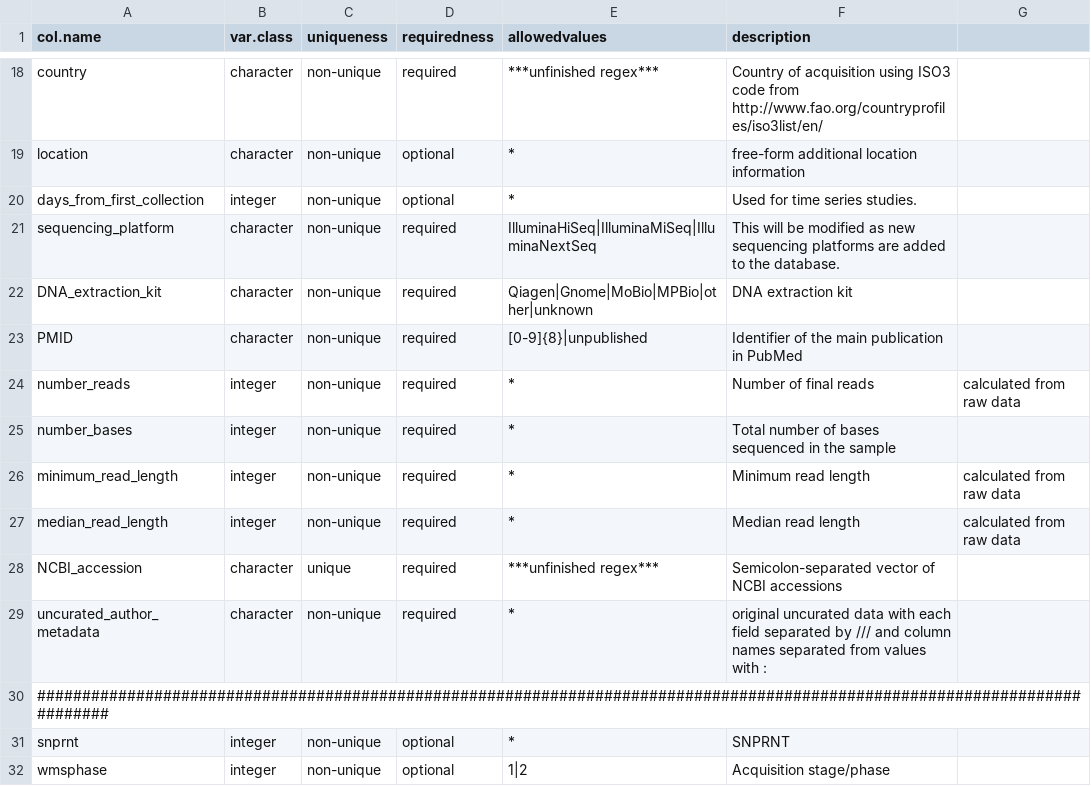
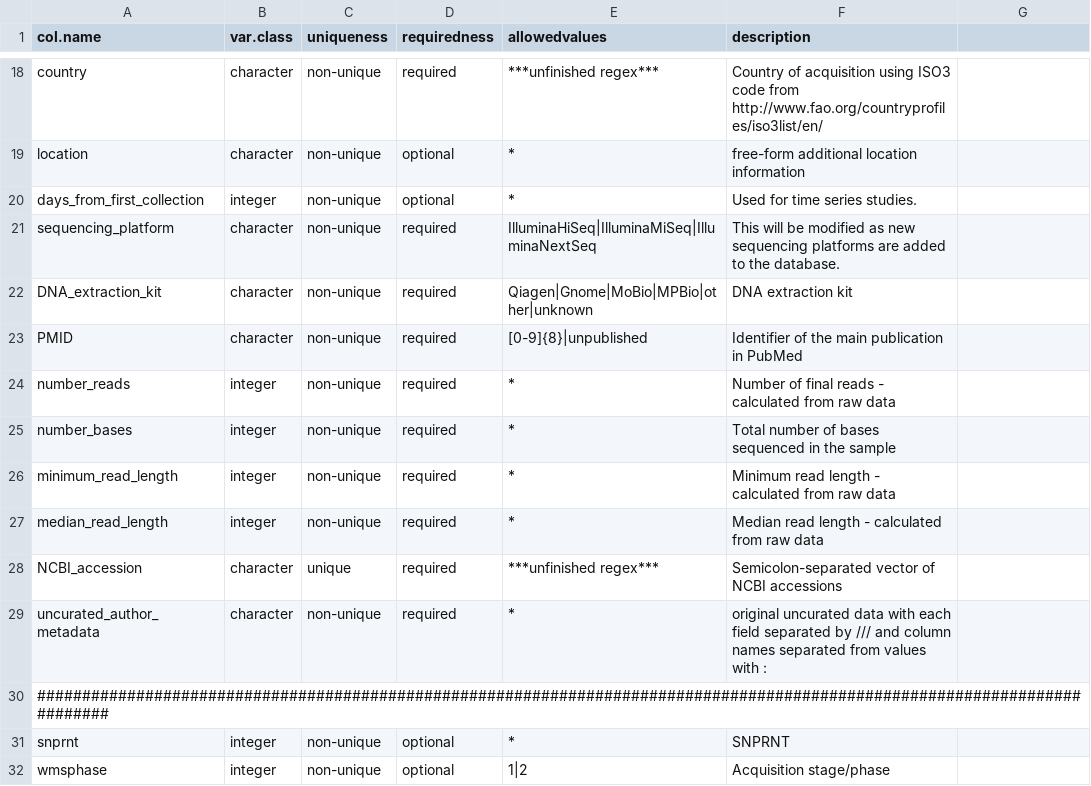
Before and after one commit to waldronlab/curatedMetagenomicData, a CSV file: inst/extdata/template.csv, drawn as a sheet; only a part is shown, gaps mark what is left out.

Commit message:
Update template.csv
Former-commit-id: bcf8cbf9ca6c946c1b6a59f90e900b47b595569f

```diff
--- a/inst/extdata/template.csv
+++ b/inst/extdata/template.csv
@@ -23,6 +23,6 @@ DNA_extraction_kit,character,non-unique,required,Qiagen|Gnome|MoBio|MPBio|other|
 PMID,character,non-unique,required,[0-9]{8}|unpublished,Identifier of the main publication in PubMed
-number_reads,integer,non-unique,required,*,Number of final reads, calculated from raw data
+number_reads,integer,non-unique,required,*,Number of final reads - calculated from raw data
 number_bases,integer,non-unique,required,*,Total number of bases sequenced in the sample
-minimum_read_length,integer,non-unique,required,*,Minimum read length, calculated from raw data
-median_read_length,integer,non-unique,required,*,Median read length, calculated from raw data
+minimum_read_length,integer,non-unique,required,*,Minimum read length - calculated from raw data
+median_read_length,integer,non-unique,required,*,Median read length - calculated from raw data
 NCBI_accession,character,unique,required,***unfinished regex***,Semicolon-separated vector of NCBI accessions
```
